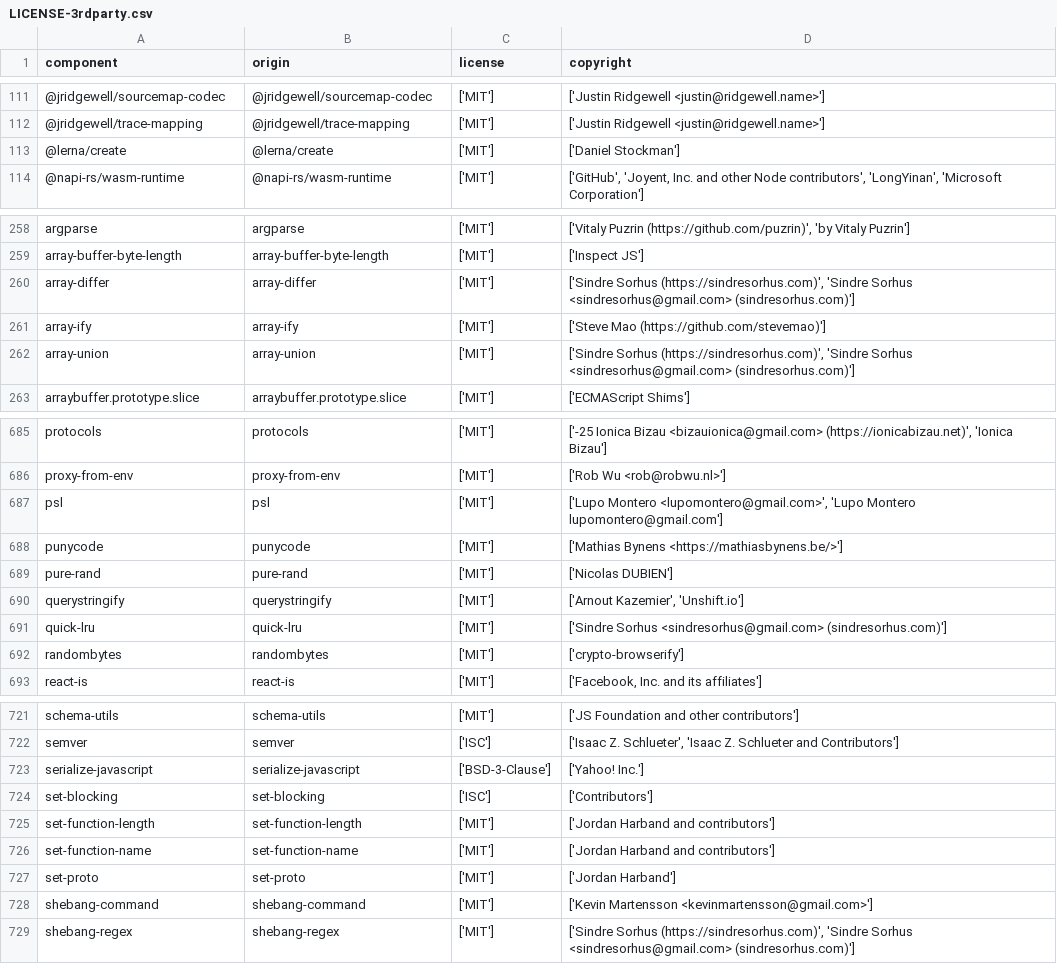
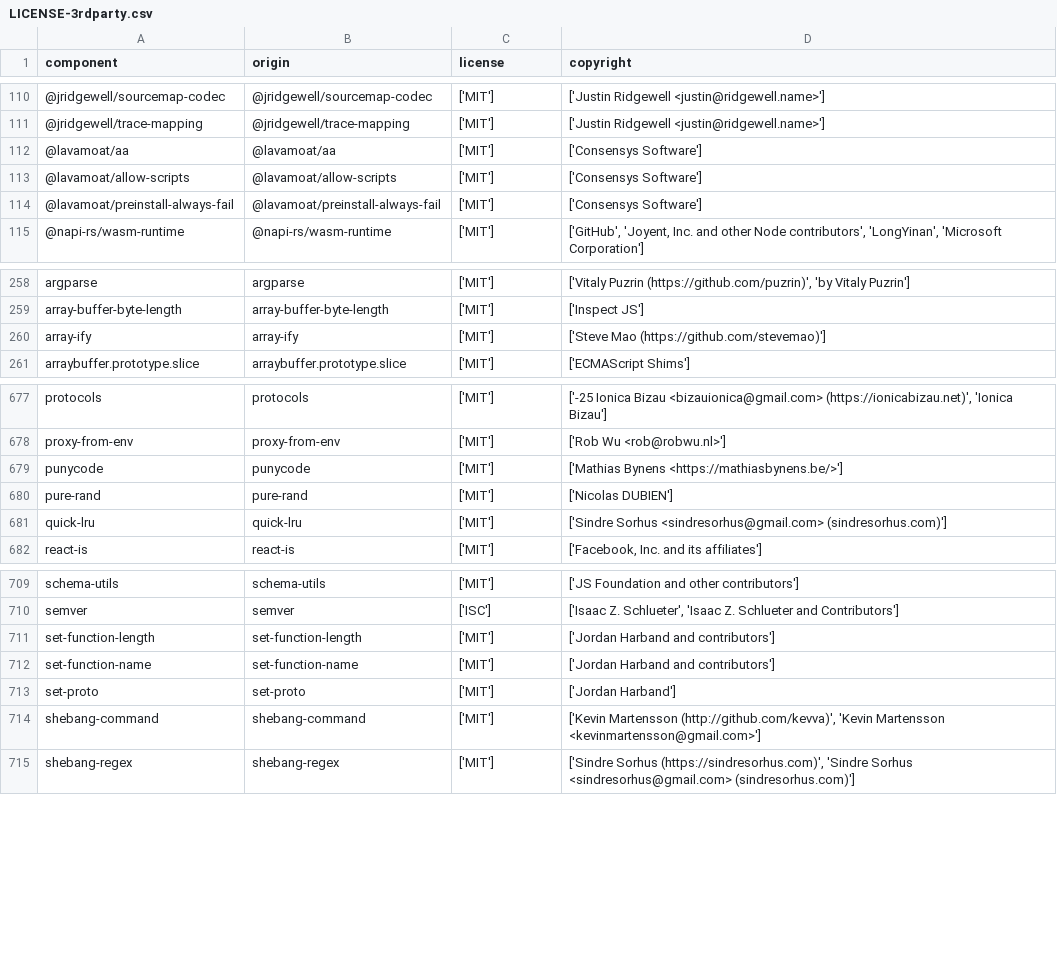
Before and after one commit to DataDog/openfeature-js-client, a CSV file: LICENSE-3rdparty.csv, drawn as a sheet; only a part is shown, gaps mark what is left out; the diff covers the shown part only.

```diff
--- a/LICENSE-3rdparty.csv
+++ b/LICENSE-3rdparty.csv
@@ -112,3 +111,5 @@
 "@jridgewell/trace-mapping","@jridgewell/trace-mapping","['MIT']","['Justin Ridgewell <justin@ridgewell.name>']"
-"@lerna/create","@lerna/create","['MIT']","['Daniel Stockman']"
+"@lavamoat/aa","@lavamoat/aa","['MIT']","['Consensys Software']"
+"@lavamoat/allow-scripts","@lavamoat/allow-scripts","['MIT']","['Consensys Software']"
+"@lavamoat/preinstall-always-fail","@lavamoat/preinstall-always-fail","['MIT']","['Consensys Software']"
 "@napi-rs/wasm-runtime","@napi-rs/wasm-runtime","['MIT']","['GitHub', 'Joyent, Inc. and other Node contributors', 'LongYinan', 'Microsoft Corporation']"
@@ -259,5 +259,3 @@
 "array-buffer-byte-length","array-buffer-byte-length","['MIT']","['Inspect JS']"
-"array-differ","array-differ","['MIT']","['Sindre Sorhus (https://sindresorhus.com)', 'Sindre Sorhus <sindresorhus@gmail.com> (sindresorhus.com)']"
 "array-ify","array-ify","['MIT']","['Steve Mao (https://github.com/stevemao)']"
-"array-union","array-union","['MIT']","['Sindre Sorhus (https://sindresorhus.com)', 'Sindre Sorhus <sindresorhus@gmail.com> (sindresorhus.com)']"
 "arraybuffer.prototype.slice","arraybuffer.prototype.slice","['MIT']","['ECMAScript Shims']"
@@ -686,8 +678,5 @@
 "proxy-from-env","proxy-from-env","['MIT']","['Rob Wu <rob@robwu.nl>']"
-"psl","psl","['MIT']","['Lupo Montero <lupomontero@gmail.com>', 'Lupo Montero lupomontero@gmail.com']"
 "punycode","punycode","['MIT']","['Mathias Bynens <https://mathiasbynens.be/>']"
 "pure-rand","pure-rand","['MIT']","['Nicolas DUBIEN']"
-"querystringify","querystringify","['MIT']","['Arnout Kazemier', 'Unshift.io']"
 "quick-lru","quick-lru","['MIT']","['Sindre Sorhus <sindresorhus@gmail.com> (sindresorhus.com)']"
-"randombytes","randombytes","['MIT']","['crypto-browserify']"
 "react-is","react-is","['MIT']","['Facebook, Inc. and its affiliates']"
@@ -722,4 +710,2 @@
 "semver","semver","['ISC']","['Isaac Z. Schlueter', 'Isaac Z. Schlueter and Contributors']"
-"serialize-javascript","serialize-javascript","['BSD-3-Clause']","['Yahoo! Inc.']"
-"set-blocking","set-blocking","['ISC']","['Contributors']"
 "set-function-length","set-function-length","['MIT']","['Jordan Harband and contributors']"
@@ -727,3 +713,3 @@
 "set-proto","set-proto","['MIT']","['Jordan Harband']"
-"shebang-command","shebang-command","['MIT']","['Kevin Martensson <kevinmartensson@gmail.com>']"
+"shebang-command","shebang-command","['MIT']","['Kevin Martensson (http://github.com/kevva)', 'Kevin Martensson <kevinmartensson@gmail.com>']"
 "shebang-regex","shebang-regex","['MIT']","['Sindre Sorhus (https://sindresorhus.com)', 'Sindre Sorhus <sindresorhus@gmail.com> (sindresorhus.com)']"
```
Also changed, not shown: 1 added row, 16 removed rows and 35 edited cells elsewhere in this file, 7 other files.
